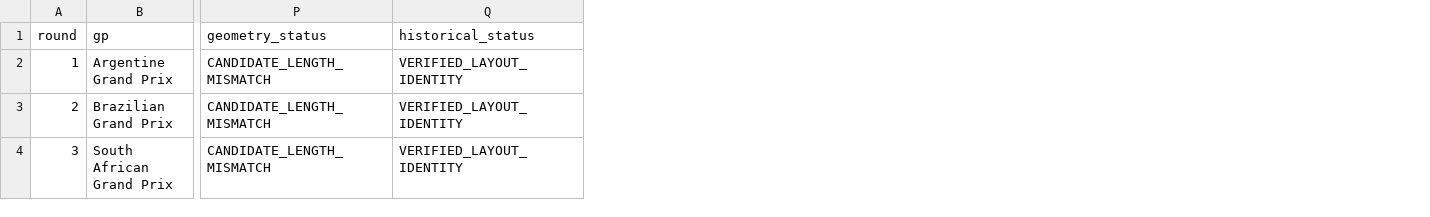
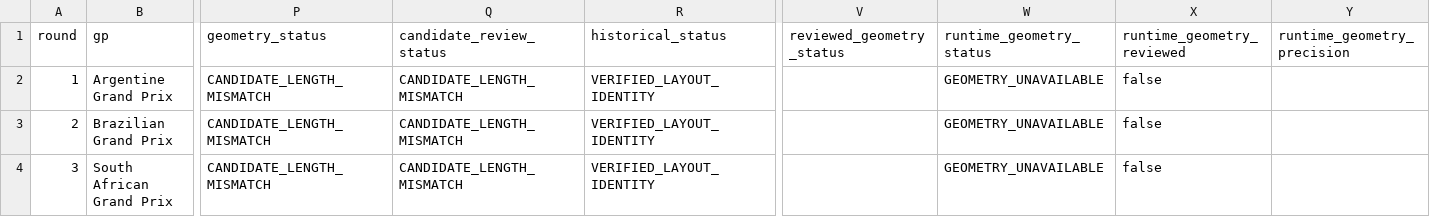
Before and after one commit to nakata5588/F1-Manager-Sim, a CSV file: data/circuit-layouts/audits/1980.csv, drawn as a sheet; only a part is shown, gaps mark what is left out; the diff covers the shown part only; the diff names each change by its address in the sheet, - before the commit and + after, or states it on an @@ line.

Commit message:
Update 1980 runtime circuit geometry audit matrix

```diff
--- a/data/circuit-layouts/audits/1980.csv
+++ b/data/circuit-layouts/audits/1980.csv
+column Q (candidate_review_status), rows 2-4: all CANDIDATE_LENGTH_MISMATCH
+column V (reviewed_geometry_status), empty
+column W (runtime_geometry_status), rows 2-4: all GEOMETRY_UNAVAILABLE
+column X (runtime_geometry_reviewed), rows 2-4: all false
+column Y (runtime_geometry_precision), empty
```
Also changed, not shown: 2 edited cells elsewhere in this file.
